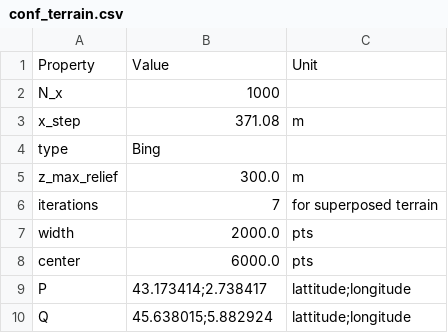
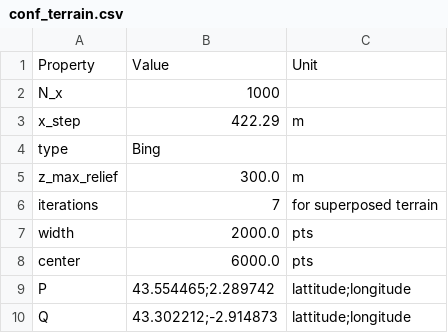
Before and after one commit to remi-douvenot/ssw-2d, a CSV file: terrain/inputs/conf_terrain.csv, drawn as a sheet.

```diff
--- a/terrain/inputs/conf_terrain.csv
+++ b/terrain/inputs/conf_terrain.csv
@@ -2,3 +2,3 @@ Property,Value,Unit
 N_x,1000,
-x_step,371.08,m
+x_step,422.29,m
 type,Bing,
@@ -8,3 +8,3 @@ width,2000.0,pts
 center,6000.0,pts
-P,43.173414;2.738417,lattitude;longitude
-Q,45.638015;5.882924,lattitude;longitude
+P,43.554465;2.289742,lattitude;longitude
+Q,43.302212;-2.914873,lattitude;longitude
```
Also changed, not shown: terrain/outputs/z_relief.csv, 1 other file.
